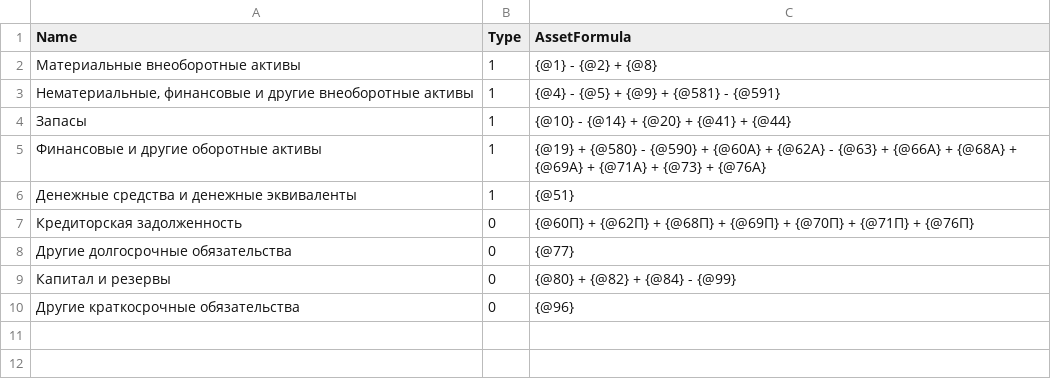
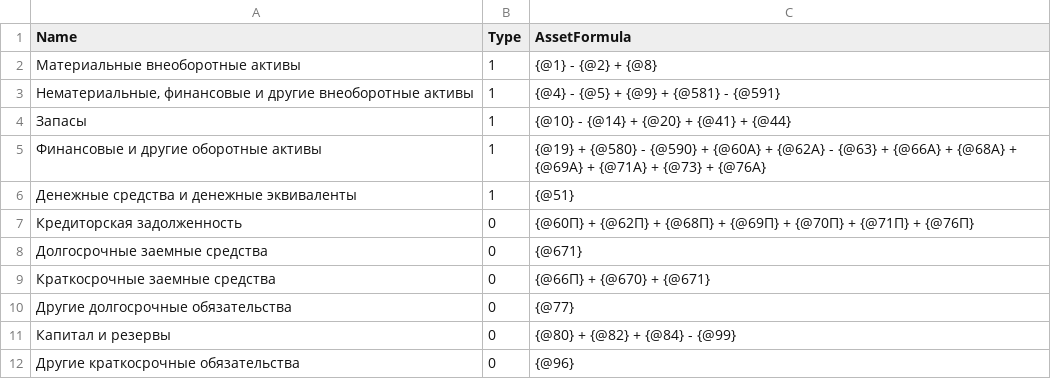
Before and after one commit to alexandrpi/vtb-fintech, a CSV file: financial_db_worker/init_data/assets.csv, drawn as a sheet.

```diff
--- a/financial_db_worker/init_data/assets.csv
+++ b/financial_db_worker/init_data/assets.csv
@@ -7,2 +7,4 @@
 Кредиторская задолженность;0;{@60П} + {@62П} + {@68П} + {@69П} + {@70П} + {@71П} + {@76П}
+Долгосрочные заемные средства;0;{@671}
+Краткосрочные заемные средства;0;{@66П} + {@670} + {@671}
 Другие долгосрочные обязательства;0;{@77}
```
Also changed, not shown: financial_db_worker/init_data/accounts.csv, financial_db_worker/init_data/catstoaccs.csv, 2 other files.
